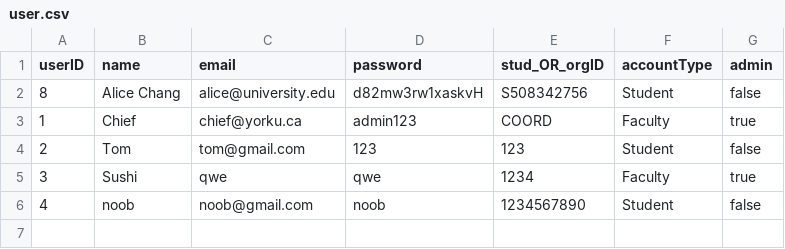
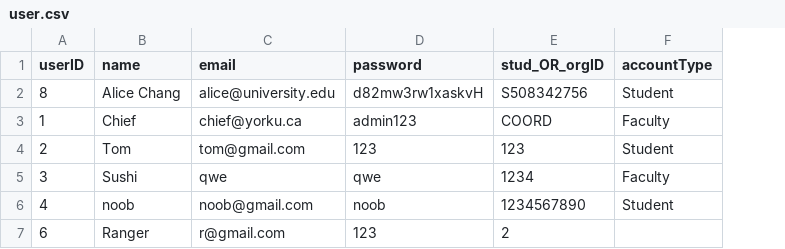
Before and after one commit to ss-41/eecs3311-project-deliverable-2, a CSV file: Deliverable2/csv_files/user.csv, drawn as a sheet; removed rows and columns are numbered as before the commit, all else as after; the diff names each change by its address in the sheet, - before the commit and + after, or states it on an @@ line.

```diff
--- a/Deliverable2/csv_files/user.csv
+++ b/Deliverable2/csv_files/user.csv
-column G (admin), rows 2-6: false | true | false | true | false
+row 7: 6 | Ranger | r@gmail.com | 123 | 2
```
Also changed, not shown: Deliverable2/csv_files/booking.csv, Deliverable2/csv_files/room.csv, 4 other files.
